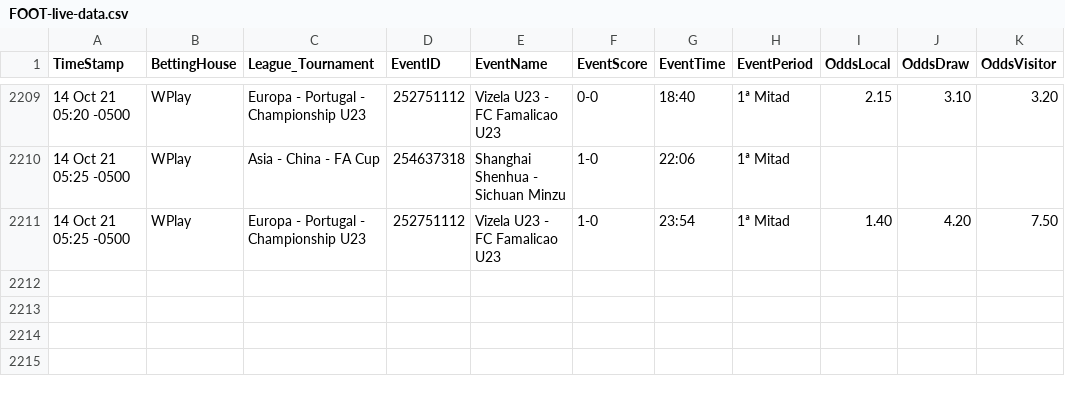
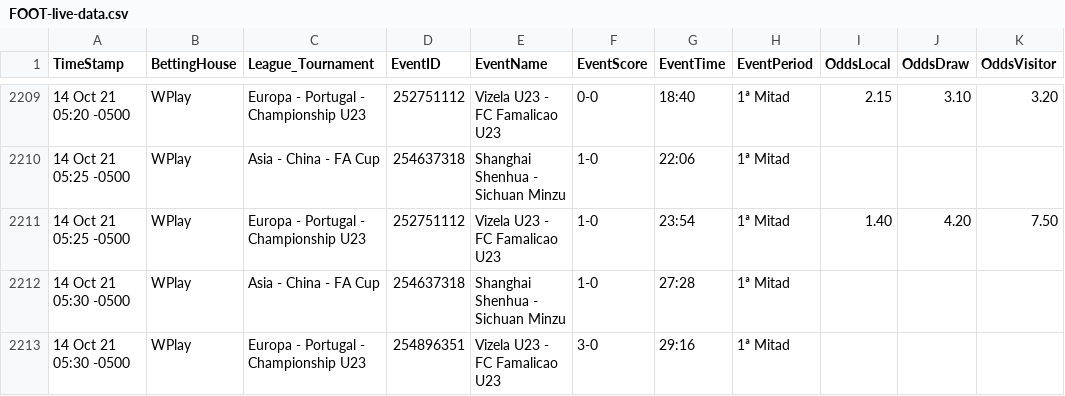
Before and after one commit to cjgorricho/curso-golang, a CSV file: pruebas/colly/FOOT-live-data.csv, drawn as a sheet; only a part is shown, gaps mark what is left out.

Commit message:
update FOOT data

```diff
--- a/pruebas/colly/FOOT-live-data.csv
+++ b/pruebas/colly/FOOT-live-data.csv
@@ -2211 +2211,3 @@ TimeStamp,BettingHouse,League_Tournament,EventID,EventName,EventScore,EventTime,
 14 Oct 21 05:25 -0500,WPlay,Europa - Portugal - Championship U23,252751112,Vizela U23 - FC Famalicao U23,1-0,23:54,1ª Mitad,1.40,4.20,7.50
+14 Oct 21 05:30 -0500,WPlay,Asia - China - FA Cup,254637318,Shanghai Shenhua - Sichuan Minzu,1-0,27:28,1ª Mitad,,,
+14 Oct 21 05:30 -0500,WPlay,Europa - Portugal - Championship U23,254896351,Vizela U23 - FC Famalicao U23,3-0,29:16,1ª Mitad,,,
```
